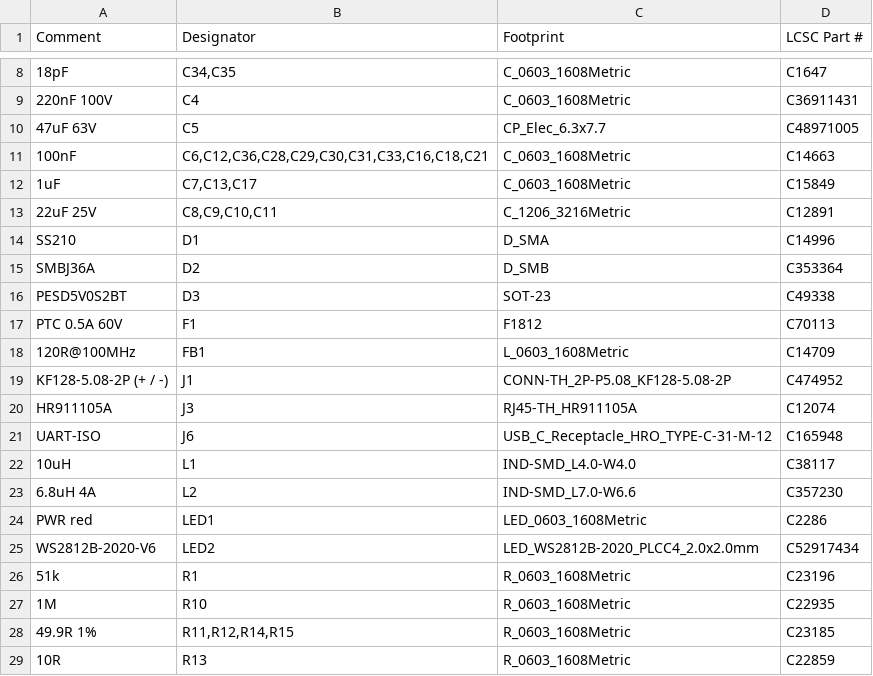
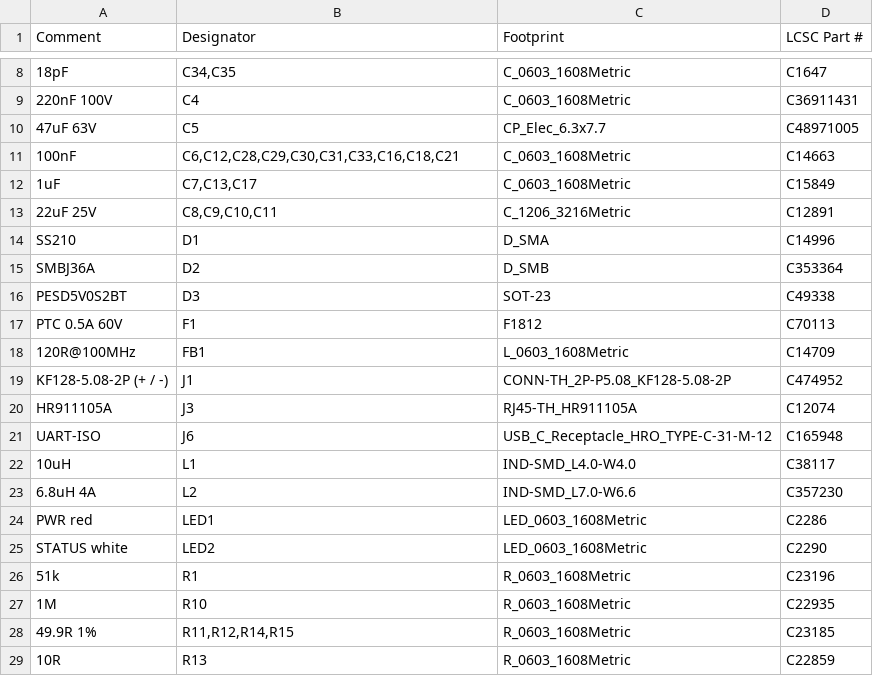
Before and after one commit to dnd-global/hardware-esp32-ethernet, a CSV file: fab/gateway-s3-revb-bom.csv, drawn as a sheet; only a part is shown, gaps mark what is left out.

```diff
--- a/fab/gateway-s3-revb-bom.csv
+++ b/fab/gateway-s3-revb-bom.csv
@@ -10,3 +10,3 @@ Comment,Designator,Footprint,LCSC Part #
 47uF 63V,C5,CP_Elec_6.3x7.7,C48971005
-100nF,"C6,C12,C36,C28,C29,C30,C31,C33,C16,C18,C21",C_0603_1608Metric,C14663
+100nF,"C6,C12,C28,C29,C30,C31,C33,C16,C18,C21",C_0603_1608Metric,C14663
 1uF,"C7,C13,C17",C_0603_1608Metric,C15849
@@ -24,3 +24,3 @@ UART-ISO,J6,USB_C_Receptacle_HRO_TYPE-C-31-M-12,C165948
 PWR red,LED1,LED_0603_1608Metric,C2286
-WS2812B-2020-V6,LED2,LED_WS2812B-2020_PLCC4_2.0x2.0mm,C52917434
+STATUS white,LED2,LED_0603_1608Metric,C2290
 51k,R1,R_0603_1608Metric,C23196
```
Also changed, not shown: fab/gateway-s3-revb-cpl.csv, 19 other files.
